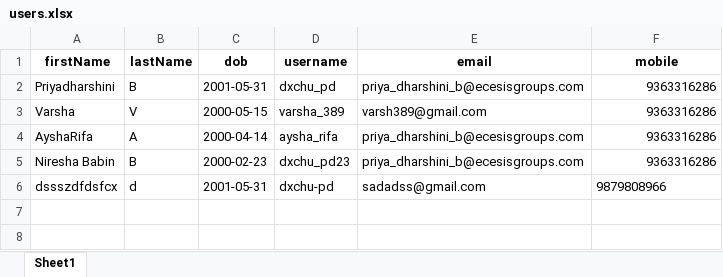
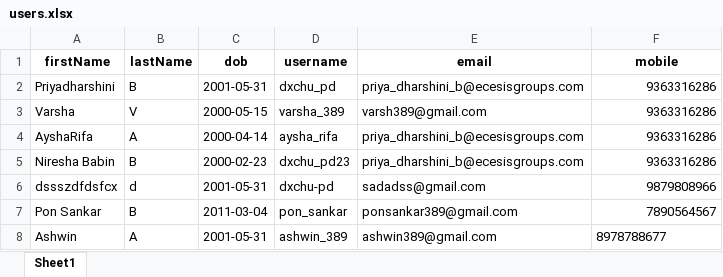
Before and after one commit to dharshiniecesis/registration_signup, an Excel workbook: backend/users.xlsx, sheet Sheet1, drawn as a sheet; values as stored, in another font and other column widths than the file's, no borders; the diff names each change by its address in the sheet, - before the commit and + after, or states it on an @@ line.

```diff
--- a/backend/users.xlsx (sheet Sheet1)
+++ b/backend/users.xlsx (sheet Sheet1)
-F6 alignment: left
+F6 alignment: right
+row 7: Pon Sankar | B | 2011-03-04 | pon_sankar | ponsankar389@gmail.com | 7890564567
+row 8: Ashwin | A | 2001-05-31 | ashwin_389 | ashwin389@gmail.com | 8978788677
```
Also changed, not shown: 10 other files.
